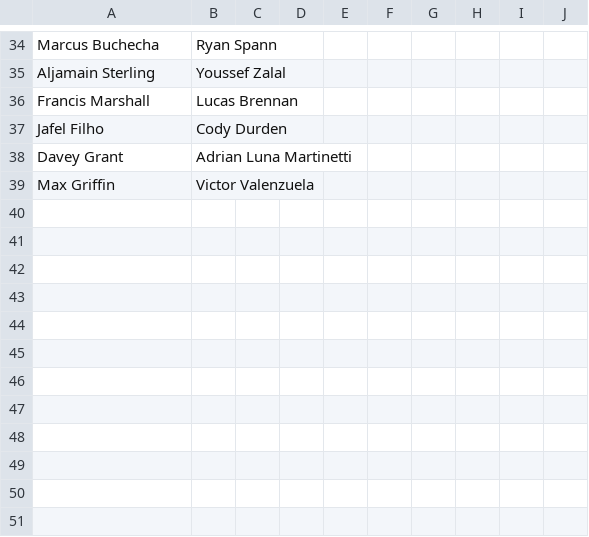
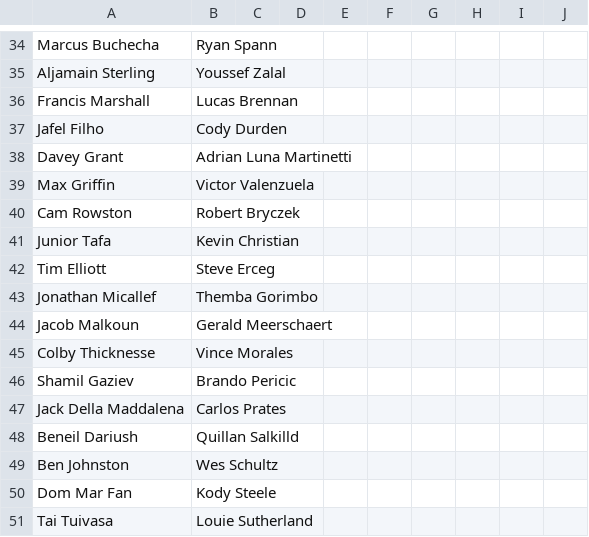
Before and after one commit to onewop/ufc-betting-site, a CSV file: public/upcoming.csv, drawn as a sheet; only a part is shown, gaps mark what is left out.

```diff
--- a/public/upcoming.csv
+++ b/public/upcoming.csv
@@ -39 +39,13 @@ Davey Grant,Adrian Luna Martinetti,,,,,,,,
 Max Griffin,Victor Valenzuela,,,,,,,,
+Cam Rowston,Robert Bryczek,,,,,,,,
+Junior Tafa,Kevin Christian,,,,,,,,
+Tim Elliott,Steve Erceg,,,,,,,,
+Jonathan Micallef,Themba Gorimbo,,,,,,,,
+Jacob Malkoun,Gerald Meerschaert,,,,,,,,
+Colby Thicknesse,Vince Morales,,,,,,,,
+Shamil Gaziev,Brando Pericic,,,,,,,,
+Jack Della Maddalena,Carlos Prates,,,,,,,,
+Beneil Dariush,Quillan Salkilld,,,,,,,,
+Ben Johnston,Wes Schultz,,,,,,,,
+Dom Mar Fan,Kody Steele,,,,,,,,
+Tai Tuivasa,Louie Sutherland,,,,,,,,
```
Also changed, not shown: DKSalaries.csv, public/DKSalaries.csv, 7 other files.
